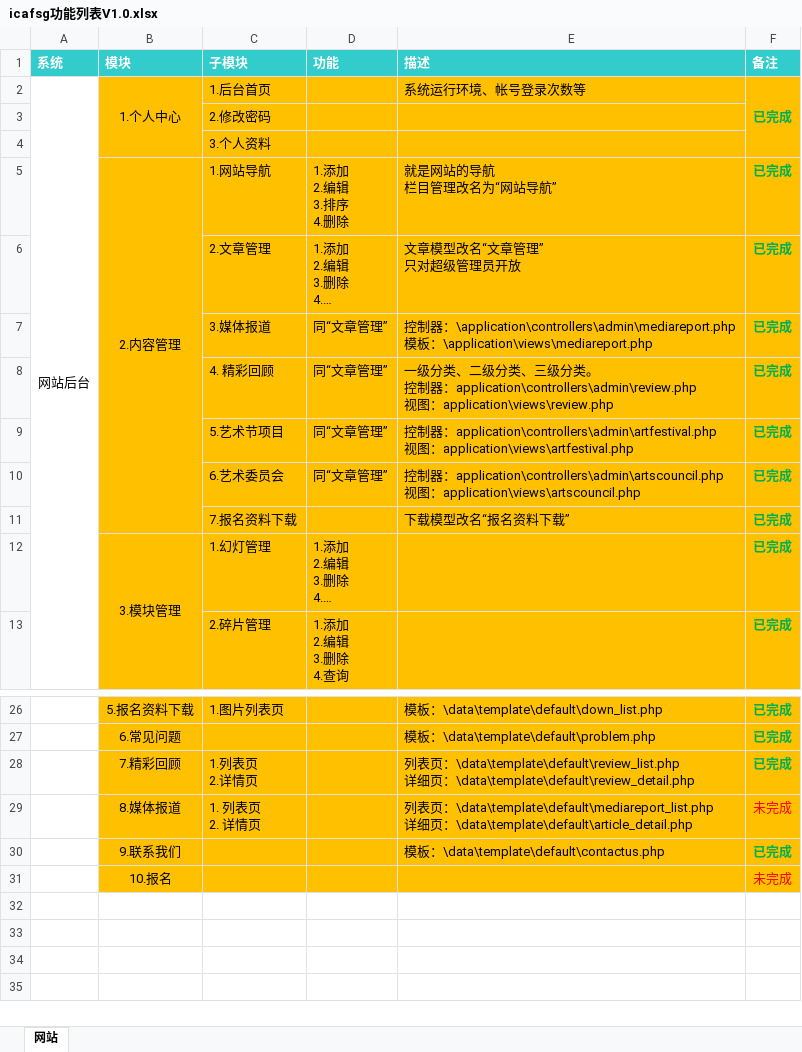
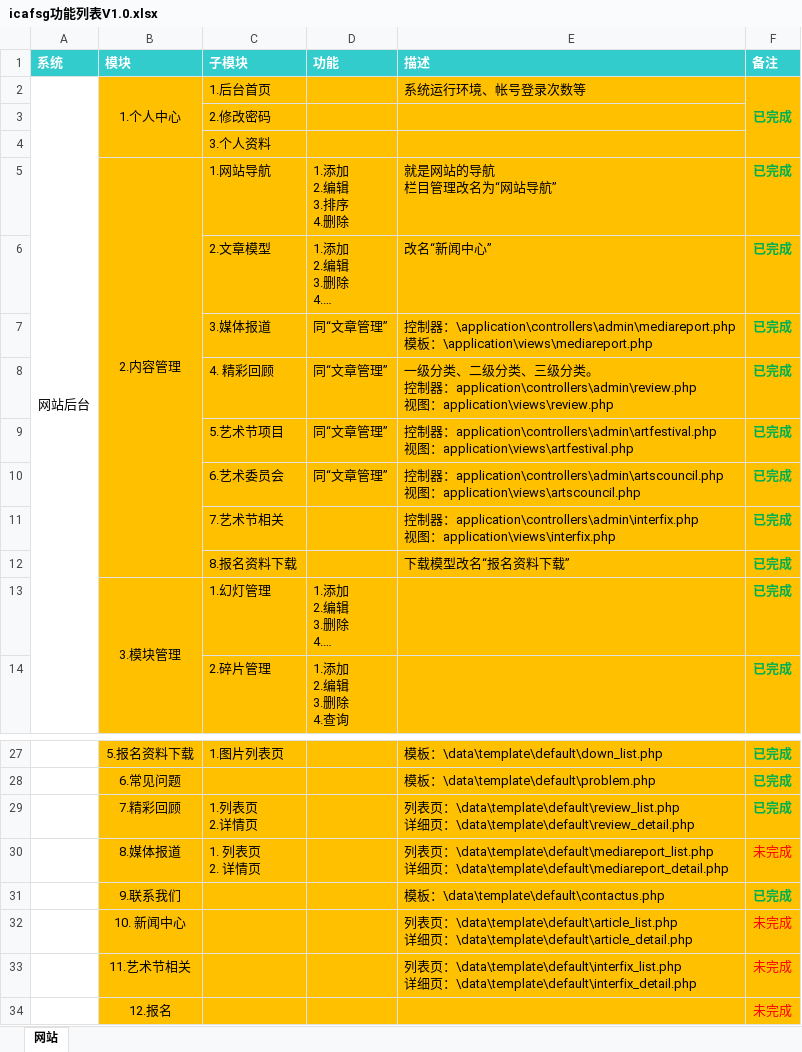
Before and after one commit to layne-shi/icafsg, an Excel workbook: icafsg功能列表V1.0.xlsx, sheet 网站, drawn as a sheet; only a part is shown, gaps mark what is left out; long unchanged cells end in …; values as stored, in another font and other column widths than the file's, no borders; addresses are those after the commit; ↵ is a line break in a cell; the diff names each change by its address in the sheet, - before the commit and + after, or states it on an @@ line.

```diff
--- a/icafsg功能列表V1.0.xlsx (sheet 网站)
+++ b/icafsg功能列表V1.0.xlsx (sheet 网站)
-C6 (子模块): 2.文章管理
+C6 (子模块): 2.文章模型
-E6 (描述): 文章模型改名“文章管理” ↵ 只对超级管理员开放
+E6 (描述): 改名“新闻中心”
+row 11:  |  | 7.艺术节相关 |  | 控制器：application\controllers\admin\interfix.php ↵ 视图：application\views\interfix.php | 已完成
-C12 (子模块): 7.报名资料下载
+C12 (子模块): 8.报名资料下载
-E30 (描述): …页：\data\template\default\article_detail.php
+E30 (描述): …页：\data\template\default\mediareport_detail.php
+row 32:  | 10. 新闻中心 |  |  | 列表页：\data\template\default\article_list.php ↵ 详细页：\data\template\default\article_detail.php | 未完成
+row 33:  | 11.艺术节相关 |  |  | 列表页：\data\template\default\interfix_list.php ↵ 详细页：\data\template\default\interfix_detail.php | 未完成
-B34 (模块): 10.报名
+B34 (模块): 12.报名
```
Also changed, not shown: 53 other files.
